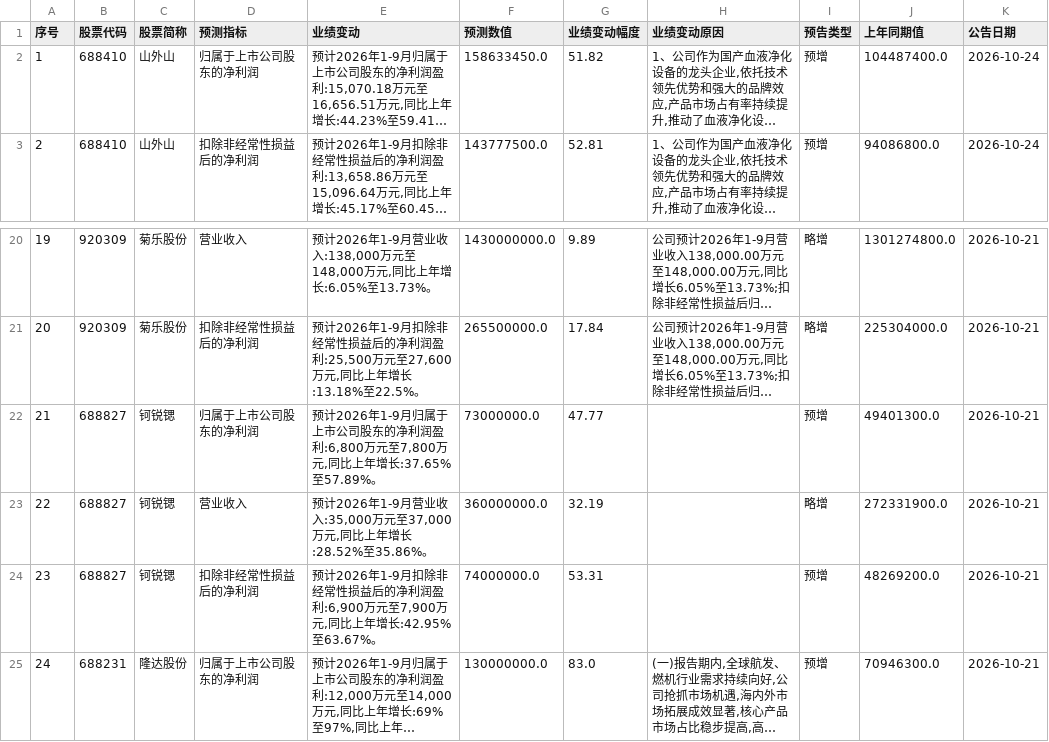
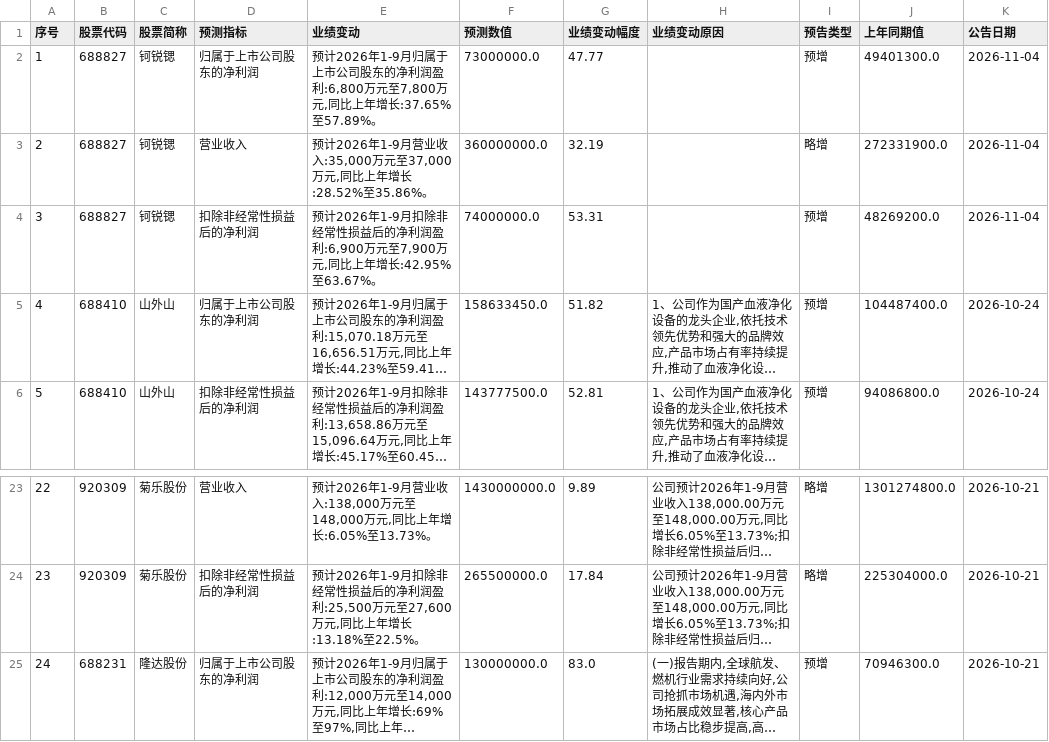
Before and after one commit to yiongq/astock-radar, a CSV file: data/latest/yjyg.csv, drawn as a sheet; only a part is shown, gaps mark what is left out; long unchanged cells end in …; removed rows and columns are numbered as before the commit, all else as after; the diff names each change by its address in the sheet, - before the commit and + after, or states it on an @@ line.

```diff
--- a/data/latest/yjyg.csv
+++ b/data/latest/yjyg.csv
+row 2: 1 | 688827 | 钶锐锶 | 归属于上市公司股东的净利润 | 预计2026年1-9月归属于上市公司股东的净利润盈利:6,800万元至7,800万元,同比上年增长:37.65%至57.89%。 | 73000000.0 | 47.77 |  | 预增 | 49401300.0 | 2026-11-04
+row 3: 2 | 688827 | 钶锐锶 | 营业收入 | 预计2026年1-9月营业收入:35,000万元至37,000万元,同比上年增长:28.52%至35.86%。 | 360000000.0 | 32.19 |  | 略增 | 272331900.0 | 2026-11-04
+row 4: 3 | 688827 | 钶锐锶 | 扣除非经常性损益后的净利润 | 预计2026年1-9月扣除非经常性损益后的净利润盈利:6,900万元至7,900万元,同比上年增长:42.95%至63.67%。 | 74000000.0 | 53.31 |  | 预增 | 48269200.0 | 2026-11-04
@@ column A (序号) renumbered between rows 5 and 24 @@
-row 22: 21 | 688827 | 钶锐锶 | 归属于上市公司股东的净利润 | 预计2026年1-9月归属于上市公司股东的净利润盈利:6,800万元至7,800万元,同比上年增长:37.65%至57.89%。 | 73000000.0 | 47.77 |  | 预增 | 49401300.0 | 2026-10-21
-row 23: 22 | 688827 | 钶锐锶 | 营业收入 | 预计2026年1-9月营业收入:35,000万元至37,000万元,同比上年增长:28.52%至35.86%。 | 360000000.0 | 32.19 |  | 略增 | 272331900.0 | 2026-10-21
-row 24: 23 | 688827 | 钶锐锶 | 扣除非经常性损益后的净利润 | 预计2026年1-9月扣除非经常性损益后的净利润盈利:6,900万元至7,900万元,同比上年增长:42.95%至63.67%。 | 74000000.0 | 53.31 |  | 预增 | 48269200.0 | 2026-10-21
```
Also changed, not shown: data/latest/klines.csv, data/latest/spot.csv, 9 other files.
